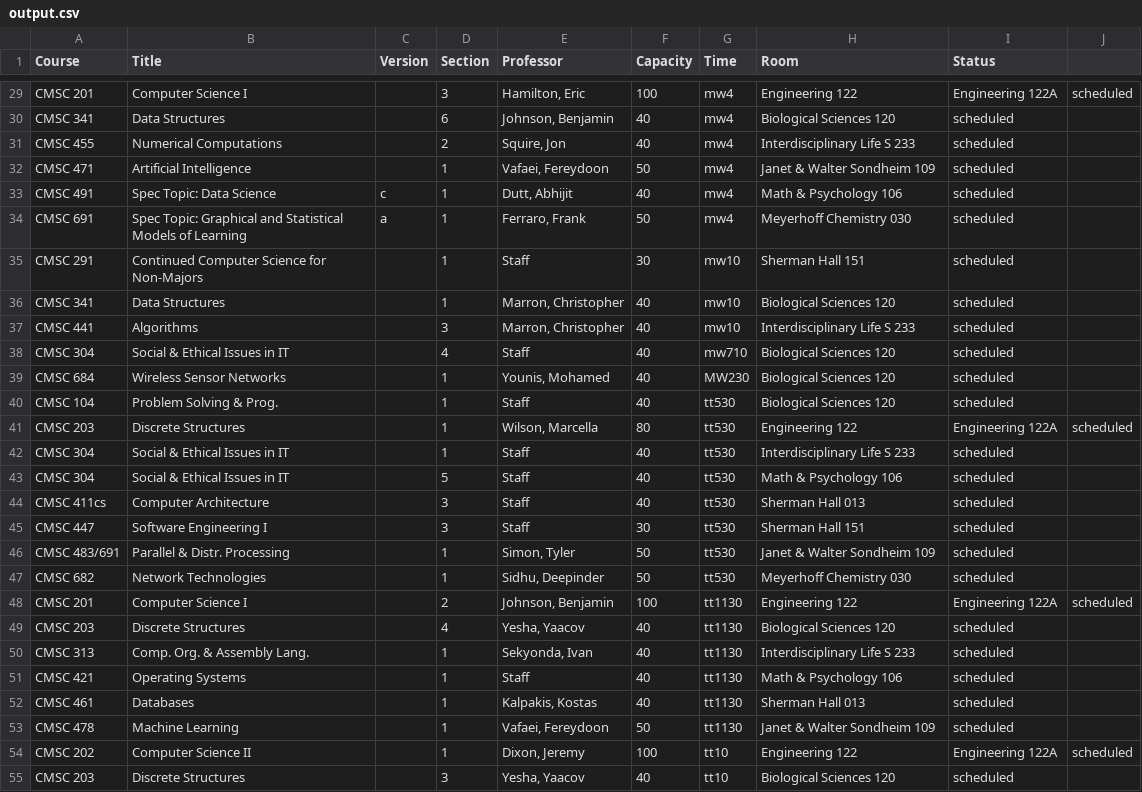
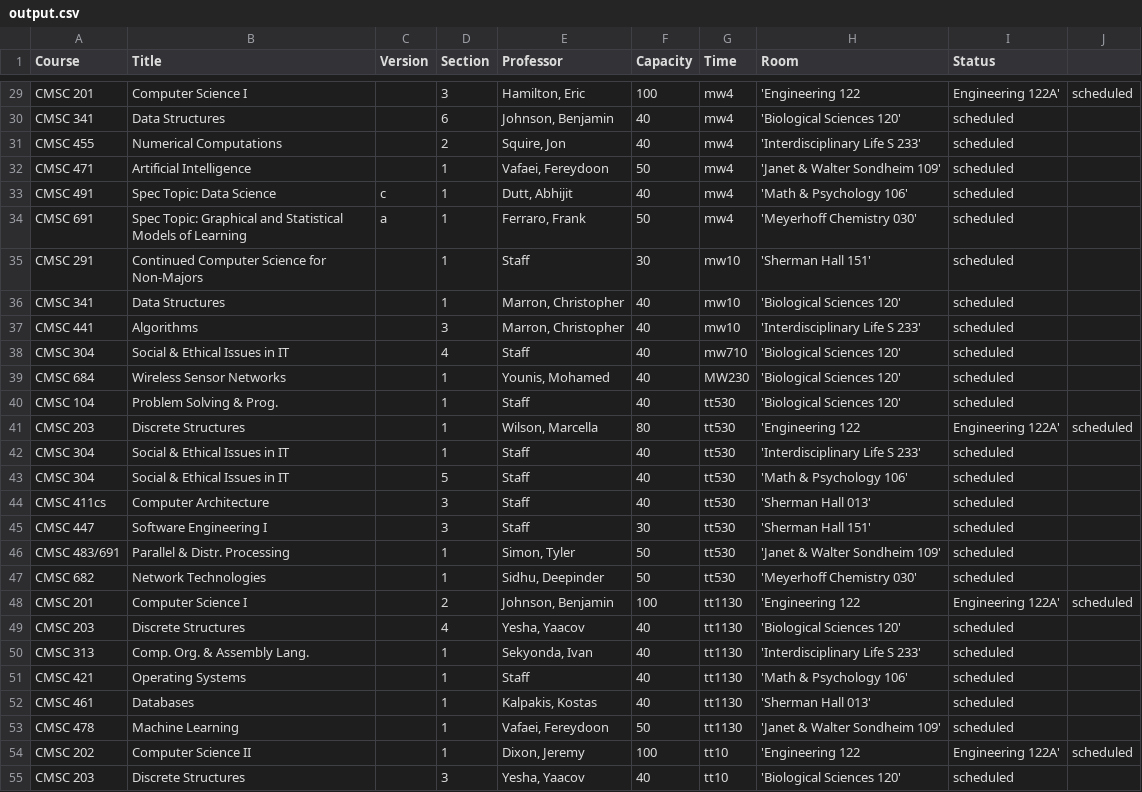
Before and after one commit to Chingz1/447Proj, a CSV file: PythonScheduler/output.csv, drawn as a sheet; only a part is shown, gaps mark what is left out; the diff covers the shown part only; the diff names each change by its address in the sheet, - before the commit and + after, or states it on an @@ line.

```diff
--- a/PythonScheduler/output.csv
+++ b/PythonScheduler/output.csv
-H29 (Room): Engineering 122
+H29 (Room): 'Engineering 122
-I29 (Status): Engineering 122A
+I29 (Status): Engineering 122A'
-H30 (Room): Biological Sciences 120
+H30 (Room): 'Biological Sciences 120'
-H31 (Room): Interdisciplinary Life S 233
+H31 (Room): 'Interdisciplinary Life S 233'
-H32 (Room): Janet & Walter Sondheim 109
+H32 (Room): 'Janet & Walter Sondheim 109'
-H33 (Room): Math & Psychology 106
+H33 (Room): 'Math & Psychology 106'
-H34 (Room): Meyerhoff Chemistry 030
+H34 (Room): 'Meyerhoff Chemistry 030'
-H35 (Room): Sherman Hall 151
+H35 (Room): 'Sherman Hall 151'
-H36 (Room): Biological Sciences 120
+H36 (Room): 'Biological Sciences 120'
-H37 (Room): Interdisciplinary Life S 233
+H37 (Room): 'Interdisciplinary Life S 233'
-H38:H40 (Room): Biological Sciences 120
+H38:H40 (Room): 'Biological Sciences 120'
-H41 (Room): Engineering 122
+H41 (Room): 'Engineering 122
-I41 (Status): Engineering 122A
+I41 (Status): Engineering 122A'
-H42 (Room): Interdisciplinary Life S 233
+H42 (Room): 'Interdisciplinary Life S 233'
-H43 (Room): Math & Psychology 106
+H43 (Room): 'Math & Psychology 106'
-H44 (Room): Sherman Hall 013
+H44 (Room): 'Sherman Hall 013'
-H45 (Room): Sherman Hall 151
+H45 (Room): 'Sherman Hall 151'
-H46 (Room): Janet & Walter Sondheim 109
+H46 (Room): 'Janet & Walter Sondheim 109'
-H47 (Room): Meyerhoff Chemistry 030
+H47 (Room): 'Meyerhoff Chemistry 030'
-H48 (Room): Engineering 122
+H48 (Room): 'Engineering 122
-I48 (Status): Engineering 122A
+I48 (Status): Engineering 122A'
-H49 (Room): Biological Sciences 120
+H49 (Room): 'Biological Sciences 120'
-H50 (Room): Interdisciplinary Life S 233
+H50 (Room): 'Interdisciplinary Life S 233'
-H51 (Room): Math & Psychology 106
+H51 (Room): 'Math & Psychology 106'
-H52 (Room): Sherman Hall 013
+H52 (Room): 'Sherman Hall 013'
-H53 (Room): Janet & Walter Sondheim 109
+H53 (Room): 'Janet & Walter Sondheim 109'
-H54 (Room): Engineering 122
+H54 (Room): 'Engineering 122
-I54 (Status): Engineering 122A
+I54 (Status): Engineering 122A'
-H55 (Room): Biological Sciences 120
+H55 (Room): 'Biological Sciences 120'
```
Also changed, not shown: 148 edited cells elsewhere in this file, 1 other file.
